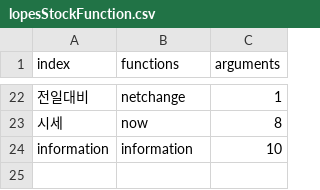
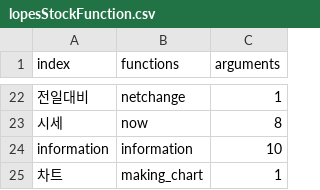
Before and after one commit to Jyejin/flask-start, a CSV file: lopesStockFunction.csv, drawn as a sheet; only a part is shown, gaps mark what is left out; the diff names each change by its address in the sheet, - before the commit and + after, or states it on an @@ line.

Commit message:
Update lopesStockFunction.csv

```diff
--- a/lopesStockFunction.csv
+++ b/lopesStockFunction.csv
+row 25: 차트 | making_chart | 1
```
